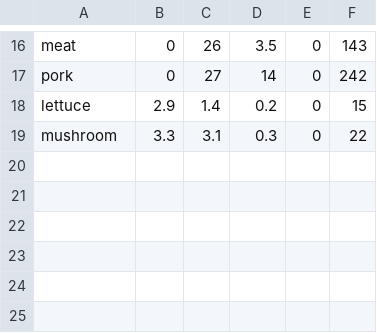
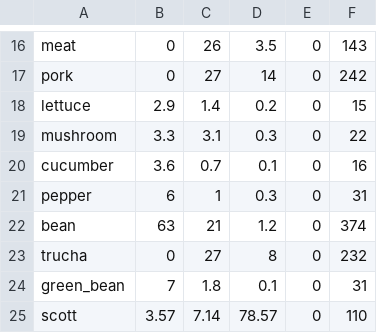
Before and after one commit to ppsirg/keto_planner, a CSV file: simulation/food.csv, drawn as a sheet; only a part is shown, gaps mark what is left out.

Commit message:
added template, added more food to database, added app commandline client

```diff
--- a/simulation/food.csv
+++ b/simulation/food.csv
@@ -19 +19,7 @@ lettuce,2.9,1.4,0.2,0,15
 mushroom,3.3,3.1,0.3,0,22
+cucumber,3.6,0.7,0.1,0,16
+pepper,6,1,0.3,0,31
+bean,63,21,1.2,0,374
+trucha,0,27,8,0,232
+green_bean,7,1.8,0.1,0,31
+scott,3.57,7.14,78.57,0,110
```
Also changed, not shown: 4 other files.
